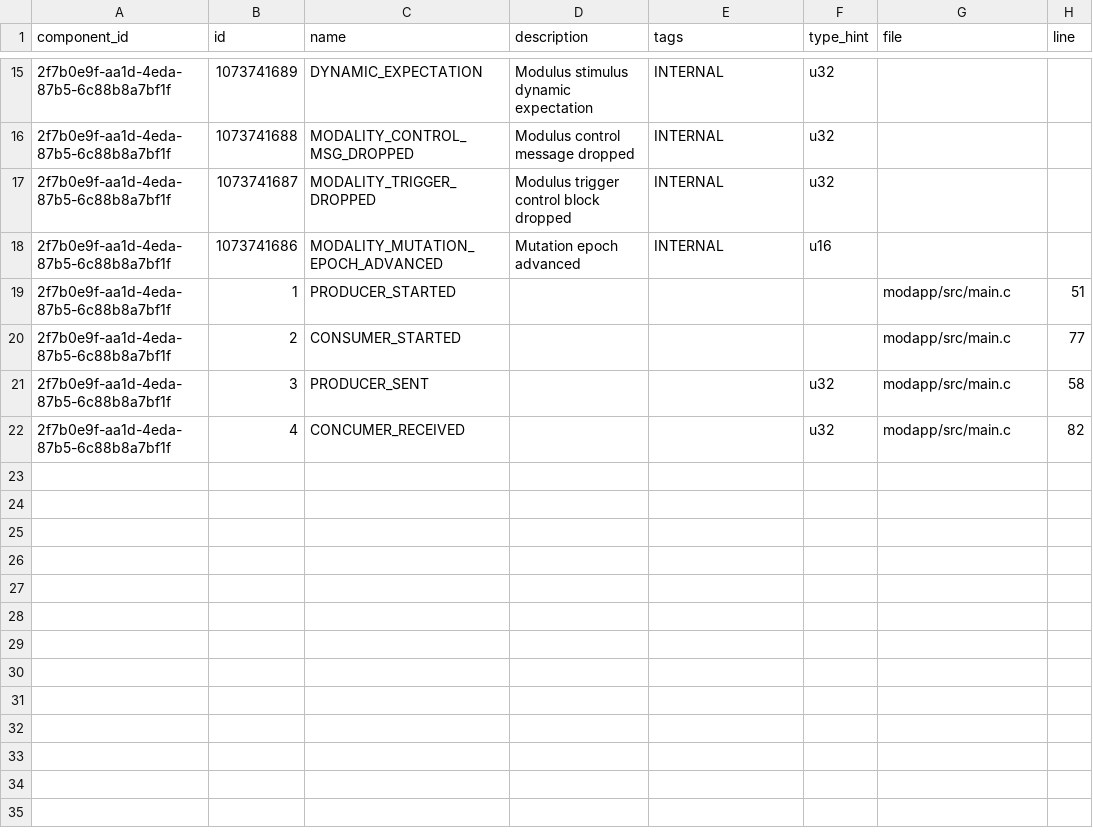
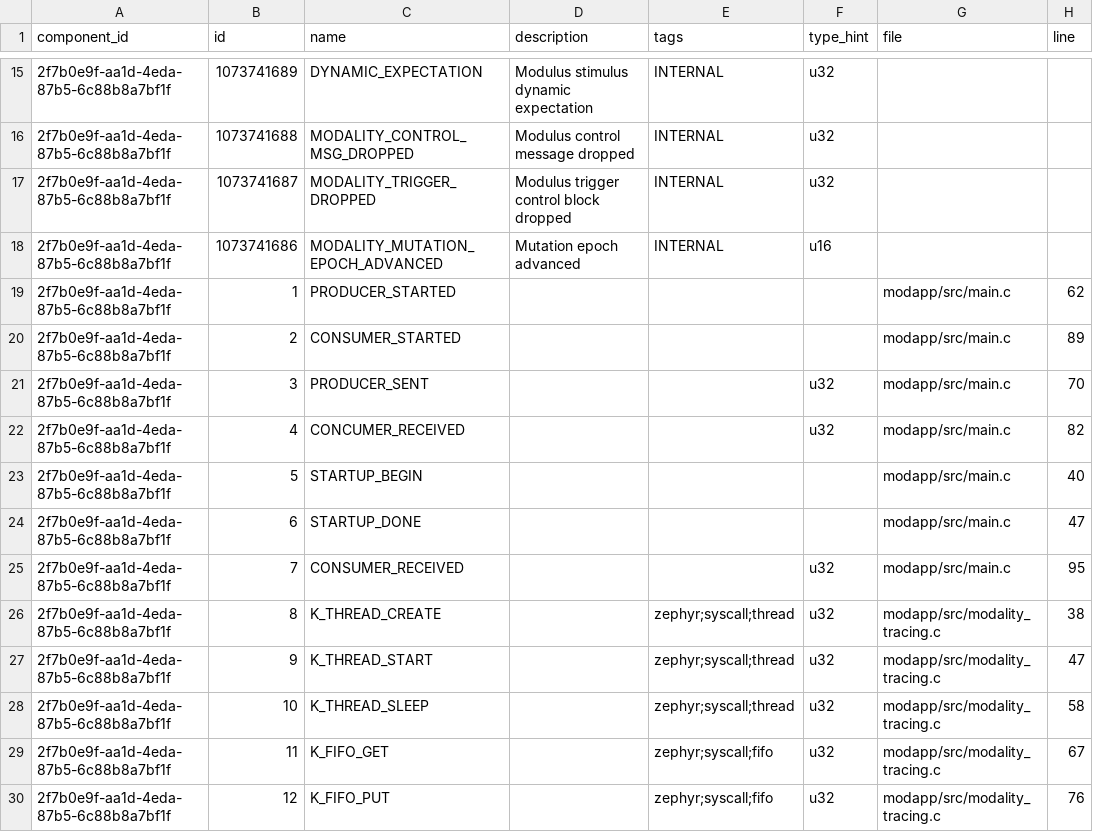
Before and after one commit to auxoncorp/modality-zephyr, a CSV file: modality-manifests/events.csv, drawn as a sheet; only a part is shown, gaps mark what is left out.

Commit message:
Integrate with zephyr tracing

```diff
--- a/modality-manifests/events.csv
+++ b/modality-manifests/events.csv
@@ -18,5 +18,13 @@ component_id,id,name,description,tags,type_hint,file,line
 2f7b0e9f-aa1d-4eda-87b5-6c88b8a7bf1f,1073741686,MODALITY_MUTATION_EPOCH_ADVANCED,Mutation epoch advanced,INTERNAL,u16,,
-2f7b0e9f-aa1d-4eda-87b5-6c88b8a7bf1f,1,PRODUCER_STARTED,,,,modapp/src/main.c,51
-2f7b0e9f-aa1d-4eda-87b5-6c88b8a7bf1f,2,CONSUMER_STARTED,,,,modapp/src/main.c,77
-2f7b0e9f-aa1d-4eda-87b5-6c88b8a7bf1f,3,PRODUCER_SENT,,,u32,modapp/src/main.c,58
+2f7b0e9f-aa1d-4eda-87b5-6c88b8a7bf1f,1,PRODUCER_STARTED,,,,modapp/src/main.c,62
+2f7b0e9f-aa1d-4eda-87b5-6c88b8a7bf1f,2,CONSUMER_STARTED,,,,modapp/src/main.c,89
+2f7b0e9f-aa1d-4eda-87b5-6c88b8a7bf1f,3,PRODUCER_SENT,,,u32,modapp/src/main.c,70
 2f7b0e9f-aa1d-4eda-87b5-6c88b8a7bf1f,4,CONCUMER_RECEIVED,,,u32,modapp/src/main.c,82
+2f7b0e9f-aa1d-4eda-87b5-6c88b8a7bf1f,5,STARTUP_BEGIN,,,,modapp/src/main.c,40
+2f7b0e9f-aa1d-4eda-87b5-6c88b8a7bf1f,6,STARTUP_DONE,,,,modapp/src/main.c,47
+2f7b0e9f-aa1d-4eda-87b5-6c88b8a7bf1f,7,CONSUMER_RECEIVED,,,u32,modapp/src/main.c,95
+2f7b0e9f-aa1d-4eda-87b5-6c88b8a7bf1f,8,K_THREAD_CREATE,,zephyr;syscall;thread,u32,modapp/src/modality_tracing.c,38
+2f7b0e9f-aa1d-4eda-87b5-6c88b8a7bf1f,9,K_THREAD_START,,zephyr;syscall;thread,u32,modapp/src/modality_tracing.c,47
+2f7b0e9f-aa1d-4eda-87b5-6c88b8a7bf1f,10,K_THREAD_SLEEP,,zephyr;syscall;thread,u32,modapp/src/modality_tracing.c,58
+2f7b0e9f-aa1d-4eda-87b5-6c88b8a7bf1f,11,K_FIFO_GET,,zephyr;syscall;fifo,u32,modapp/src/modality_tracing.c,67
+2f7b0e9f-aa1d-4eda-87b5-6c88b8a7bf1f,12,K_FIFO_PUT,,zephyr;syscall;fifo,u32,modapp/src/modality_tracing.c,76
```
Also changed, not shown: modality-manifests/probes.csv, 13 other files.
